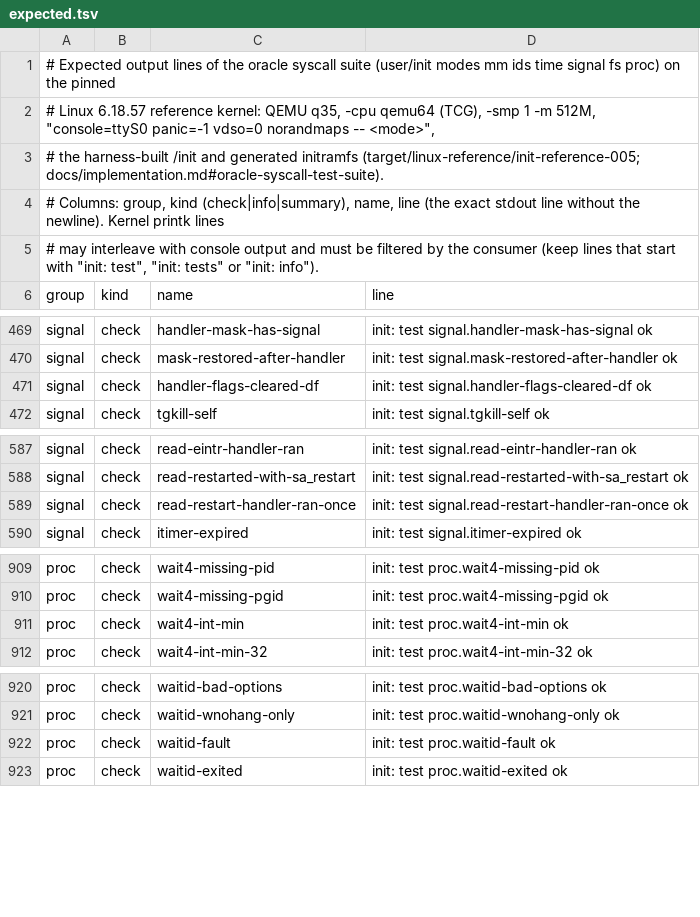
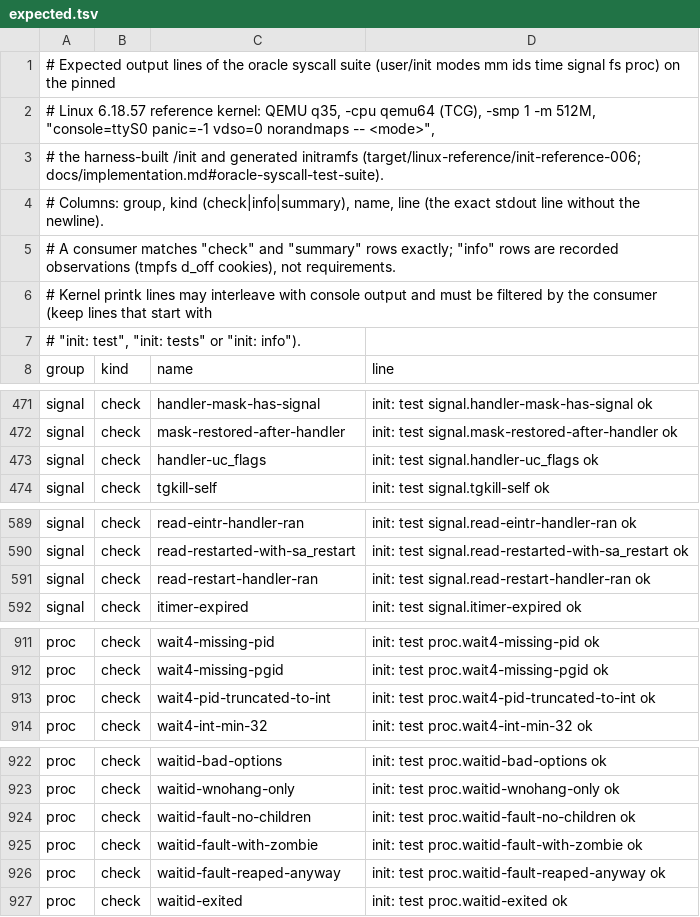
Before and after one commit to Big-Smarty/linux-rs, a TSV file: xtask/oracle/expected.tsv, drawn as a sheet; only a part is shown, gaps mark what is left out; the diff covers the shown part only.

```diff
--- a/xtask/oracle/expected.tsv
+++ b/xtask/oracle/expected.tsv
@@ -2,5 +2,7 @@
 # Linux 6.18.57 reference kernel: QEMU q35, -cpu qemu64 (TCG), -smp 1 -m 512M, "console=ttyS0 panic=-1 vdso=0 norandmaps -- <mode>",
-# the harness-built /init and generated initramfs (target/linux-reference/init-reference-005; docs/implementation.md#oracle-syscall-test-suite).
-# Columns: group, kind (check|info|summary), name, line (the exact stdout line without the newline). Kernel printk lines
-# may interleave with console output and must be filtered by the consumer (keep lines that start with "init: test", "init: tests" or "init: info").
+# the harness-built /init and generated initramfs (target/linux-reference/init-reference-006; docs/implementation.md#oracle-syscall-test-suite).
+# Columns: group, kind (check|info|summary), name, line (the exact stdout line without the newline).
+# A consumer matches "check" and "summary" rows exactly; "info" rows are recorded observations (tmpfs d_off cookies), not requirements.
+# Kernel printk lines may interleave with console output and must be filtered by the consumer (keep lines that start with
+# "init: test", "init: tests" or "init: info").
 group	kind	name	line
@@ -470,3 +472,3 @@ signal	check	handler-mask-has-signal	init: test signal.handler-mask-has-signal o
 signal	check	mask-restored-after-handler	init: test signal.mask-restored-after-handler ok
-signal	check	handler-flags-cleared-df	init: test signal.handler-flags-cleared-df ok
+signal	check	handler-uc_flags	init: test signal.handler-uc_flags ok
 signal	check	tgkill-self	init: test signal.tgkill-self ok
@@ -588,3 +590,3 @@ signal	check	read-eintr-handler-ran	init: test signal.read-eintr-handler-ran ok
 signal	check	read-restarted-with-sa_restart	init: test signal.read-restarted-with-sa_restart ok
-signal	check	read-restart-handler-ran-once	init: test signal.read-restart-handler-ran-once ok
+signal	check	read-restart-handler-ran	init: test signal.read-restart-handler-ran ok
 signal	check	itimer-expired	init: test signal.itimer-expired ok
@@ -910,3 +912,3 @@ proc	check	wait4-missing-pid	init: test proc.wait4-missing-pid ok
 proc	check	wait4-missing-pgid	init: test proc.wait4-missing-pgid ok
-proc	check	wait4-int-min	init: test proc.wait4-int-min ok
+proc	check	wait4-pid-truncated-to-int	init: test proc.wait4-pid-truncated-to-int ok
 proc	check	wait4-int-min-32	init: test proc.wait4-int-min-32 ok
@@ -921,3 +923,5 @@ proc	check	waitid-bad-options	init: test proc.waitid-bad-options ok
 proc	check	waitid-wnohang-only	init: test proc.waitid-wnohang-only ok
-proc	check	waitid-fault	init: test proc.waitid-fault ok
+proc	check	waitid-fault-no-children	init: test proc.waitid-fault-no-children ok
+proc	check	waitid-fault-with-zombie	init: test proc.waitid-fault-with-zombie ok
+proc	check	waitid-fault-reaped-anyway	init: test proc.waitid-fault-reaped-anyway ok
 proc	check	waitid-exited	init: test proc.waitid-exited ok
```
Also changed, not shown: 1 edited cell elsewhere in this file, 3 other files.
